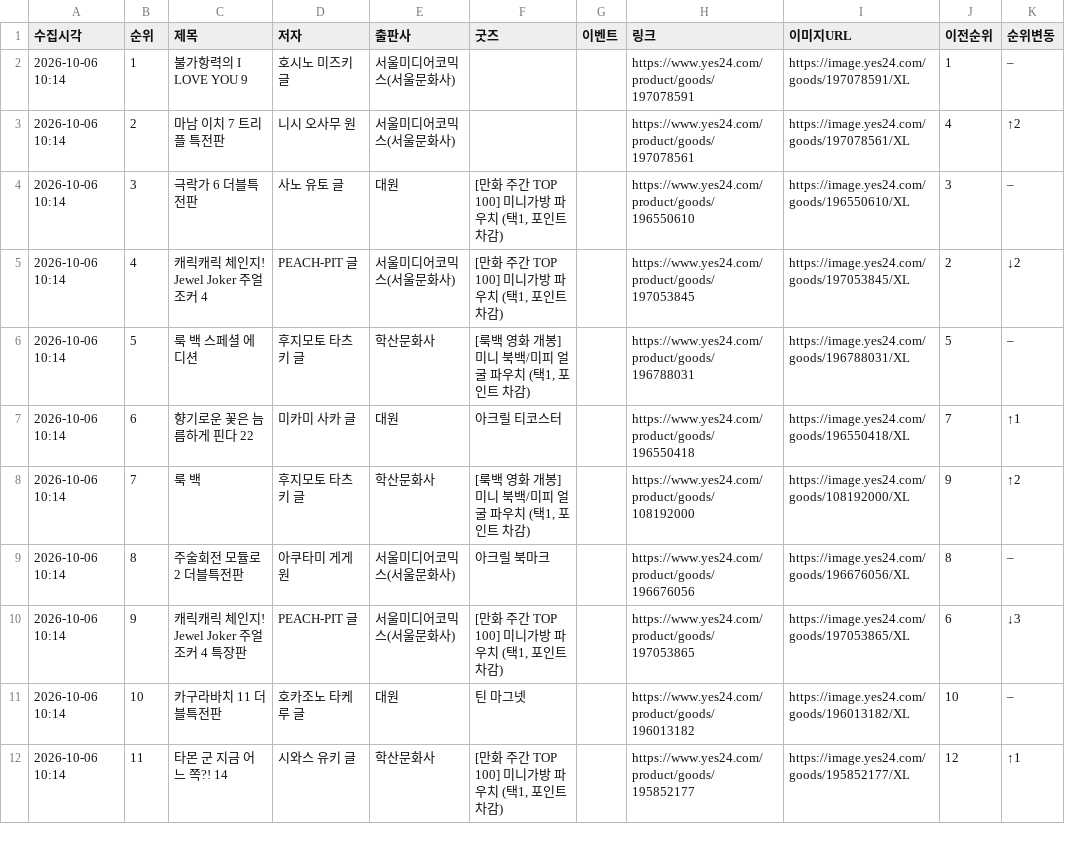
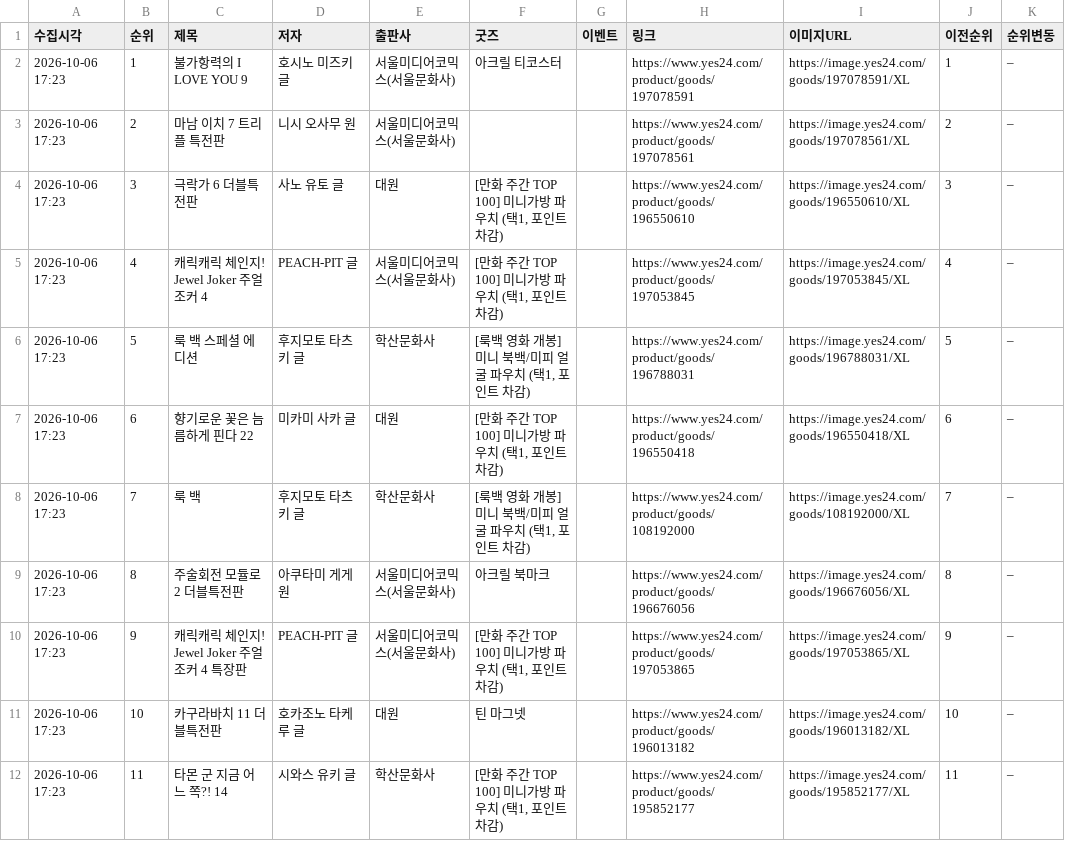
Before and after one commit to down-cyber/manga-bestseller, a CSV file: yes24_manga.csv, drawn as a sheet; only a part is shown; the diff covers the shown part only.

```diff
--- a/yes24_manga.csv
+++ b/yes24_manga.csv
@@ -1,12 +1,12 @@
 수집시각,순위,제목,저자,출판사,굿즈,이벤트,링크,이미지URL,이전순위,순위변동
-2026-10-06 10:14,1,불가항력의 I LOVE YOU 9,호시노 미즈키 글,서울미디어코믹스(서울문화사),,,https://www.yes24.com/product/goods/197078591,https://image.yes24.com/goods/197078591/XL,1,–
-2026-10-06 10:14,2,마남 이치 7 트리플 특전판,니시 오사무 원,서울미디어코믹스(서울문화사),,,https://www.yes24.com/product/goods/197078561,https://image.yes24.com/goods/197078561/XL,4,↑2
-2026-10-06 10:14,3,극락가 6 더블특전판,사노 유토 글,대원,"[만화 주간 TOP 100] 미니가방 파우치 (택1, 포인트 차감)",,https://www.yes24.com/product/goods/196550610,https://image.yes24.com/goods/196550610/XL,3,–
-2026-10-06 10:14,4,캐릭캐릭 체인지! Jewel Joker 주얼 조커 4,PEACH-PIT 글,서울미디어코믹스(서울문화사),"[만화 주간 TOP 100] 미니가방 파우치 (택1, 포인트 차감)",,https://www.yes24.com/product/goods/197053845,https://image.yes24.com/goods/197053845/XL,2,↓2
-2026-10-06 10:14,5,룩 백 스페셜 에디션,후지모토 타츠키 글,학산문화사,"[룩백 영화 개봉] 미니 북백/미피 얼굴 파우치 (택1, 포인트 차감)",,https://www.yes24.com/product/goods/196788031,https://image.yes24.com/goods/196788031/XL,5,–
-2026-10-06 10:14,6,향기로운 꽃은 늠름하게 핀다 22,미카미 사카 글,대원,아크릴 티코스터,,https://www.yes24.com/product/goods/196550418,https://image.yes24.com/goods/196550418/XL,7,↑1
-2026-10-06 10:14,7,룩 백,후지모토 타츠키 글,학산문화사,"[룩백 영화 개봉] 미니 북백/미피 얼굴 파우치 (택1, 포인트 차감)",,https://www.yes24.com/product/goods/108192000,https://image.yes24.com/goods/108192000/XL,9,↑2
-2026-10-06 10:14,8,주술회전 모듈로 2 더블특전판,아쿠타미 게게 원,서울미디어코믹스(서울문화사),아크릴 북마크,,https://www.yes24.com/product/goods/196676056,https://image.yes24.com/goods/196676056/XL,8,–
-2026-10-06 10:14,9,캐릭캐릭 체인지! Jewel Joker 주얼 조커 4 특장판,PEACH-PIT 글,서울미디어코믹스(서울문화사),"[만화 주간 TOP 100] 미니가방 파우치 (택1, 포인트 차감)",,https://www.yes24.com/product/goods/197053865,https://image.yes24.com/goods/197053865/XL,6,↓3
-2026-10-06 10:14,10,카구라바치 11 더블특전판,호카조노 타케루 글,대원,틴 마그넷,,https://www.yes24.com/product/goods/196013182,https://image.yes24.com/goods/196013182/XL,10,–
-2026-10-06 10:14,11,타몬 군 지금 어느 쪽?! 14,시와스 유키 글,학산문화사,"[만화 주간 TOP 100] 미니가방 파우치 (택1, 포인트 차감)",,https://www.yes24.com/product/goods/195852177,https://image.yes24.com/goods/195852177/XL,12,↑1
+2026-10-06 17:23,1,불가항력의 I LOVE YOU 9,호시노 미즈키 글,서울미디어코믹스(서울문화사),아크릴 티코스터,,https://www.yes24.com/product/goods/197078591,https://image.yes24.com/goods/197078591/XL,1,–
+2026-10-06 17:23,2,마남 이치 7 트리플 특전판,니시 오사무 원,서울미디어코믹스(서울문화사),,,https://www.yes24.com/product/goods/197078561,https://image.yes24.com/goods/197078561/XL,2,–
+2026-10-06 17:23,3,극락가 6 더블특전판,사노 유토 글,대원,"[만화 주간 TOP 100] 미니가방 파우치 (택1, 포인트 차감)",,https://www.yes24.com/product/goods/196550610,https://image.yes24.com/goods/196550610/XL,3,–
+2026-10-06 17:23,4,캐릭캐릭 체인지! Jewel Joker 주얼 조커 4,PEACH-PIT 글,서울미디어코믹스(서울문화사),"[만화 주간 TOP 100] 미니가방 파우치 (택1, 포인트 차감)",,https://www.yes24.com/product/goods/197053845,https://image.yes24.com/goods/197053845/XL,4,–
+2026-10-06 17:23,5,룩 백 스페셜 에디션,후지모토 타츠키 글,학산문화사,"[룩백 영화 개봉] 미니 북백/미피 얼굴 파우치 (택1, 포인트 차감)",,https://www.yes24.com/product/goods/196788031,https://image.yes24.com/goods/196788031/XL,5,–
+2026-10-06 17:23,6,향기로운 꽃은 늠름하게 핀다 22,미카미 사카 글,대원,"[만화 주간 TOP 100] 미니가방 파우치 (택1, 포인트 차감)",,https://www.yes24.com/product/goods/196550418,https://image.yes24.com/goods/196550418/XL,6,–
+2026-10-06 17:23,7,룩 백,후지모토 타츠키 글,학산문화사,"[룩백 영화 개봉] 미니 북백/미피 얼굴 파우치 (택1, 포인트 차감)",,https://www.yes24.com/product/goods/108192000,https://image.yes24.com/goods/108192000/XL,7,–
+2026-10-06 17:23,8,주술회전 모듈로 2 더블특전판,아쿠타미 게게 원,서울미디어코믹스(서울문화사),아크릴 북마크,,https://www.yes24.com/product/goods/196676056,https://image.yes24.com/goods/196676056/XL,8,–
+2026-10-06 17:23,9,캐릭캐릭 체인지! Jewel Joker 주얼 조커 4 특장판,PEACH-PIT 글,서울미디어코믹스(서울문화사),"[만화 주간 TOP 100] 미니가방 파우치 (택1, 포인트 차감)",,https://www.yes24.com/product/goods/197053865,https://image.yes24.com/goods/197053865/XL,9,–
+2026-10-06 17:23,10,카구라바치 11 더블특전판,호카조노 타케루 글,대원,틴 마그넷,,https://www.yes24.com/product/goods/196013182,https://image.yes24.com/goods/196013182/XL,10,–
+2026-10-06 17:23,11,타몬 군 지금 어느 쪽?! 14,시와스 유키 글,학산문화사,"[만화 주간 TOP 100] 미니가방 파우치 (택1, 포인트 차감)",,https://www.yes24.com/product/goods/195852177,https://image.yes24.com/goods/195852177/XL,11,–
```
Also changed, not shown: 36 edited cells elsewhere in this file, aladin_manga.csv, kyobo_manga.csv, 1 other file.
